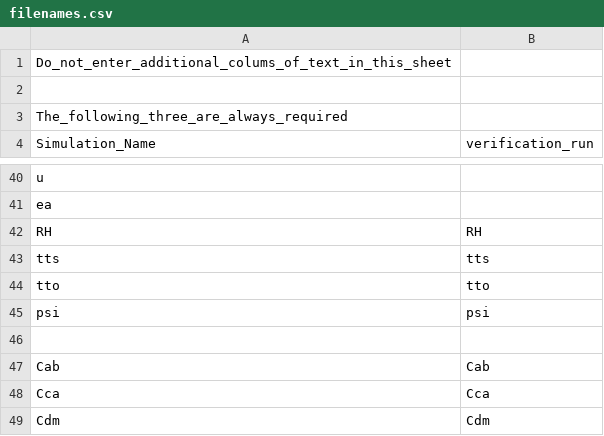
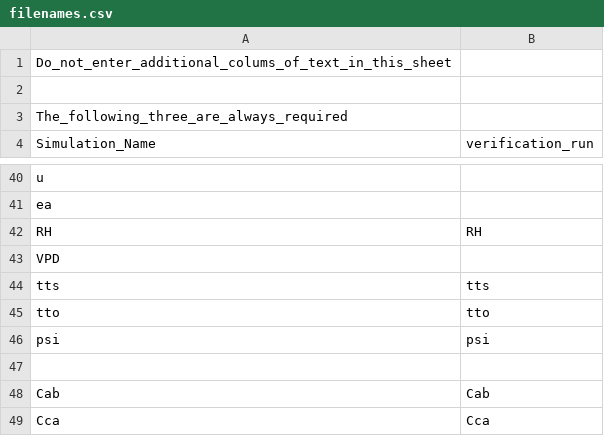
Before and after one commit to Christiaanvandertol/SCOPE, a CSV file: input/filenames.csv, drawn as a sheet; only a part is shown, gaps mark what is left out; the shorter side is filled out with more unchanged rows; the diff names each change by its address in the sheet, - before the commit and + after, or states it on an @@ line.

Commit message:
Develop (#38)
* vpd in filenames

```diff
--- a/input/filenames.csv
+++ b/input/filenames.csv
+row 43: VPD
```
